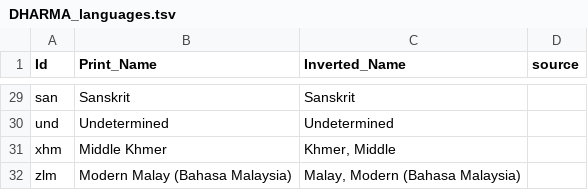
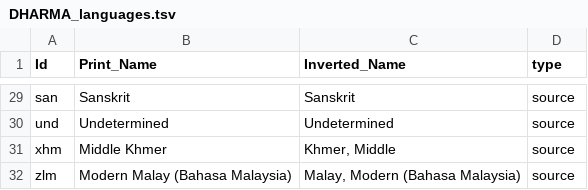
Before and after one commit to erc-dharma/project-documentation, a TSV file: DHARMA_languages.tsv, drawn as a sheet; only a part is shown, gaps mark what is left out; the diff covers the shown part only; the diff names each change by its address in the sheet, - before the commit and + after, or states it on an @@ line.

```diff
--- a/DHARMA_languages.tsv
+++ b/DHARMA_languages.tsv
-D1: source
+D1: type
-D29:D32 (type): (empty)
+D29:D32 (type): source
```
Also changed, not shown: 27 edited cells elsewhere in this file, 2 other files.
